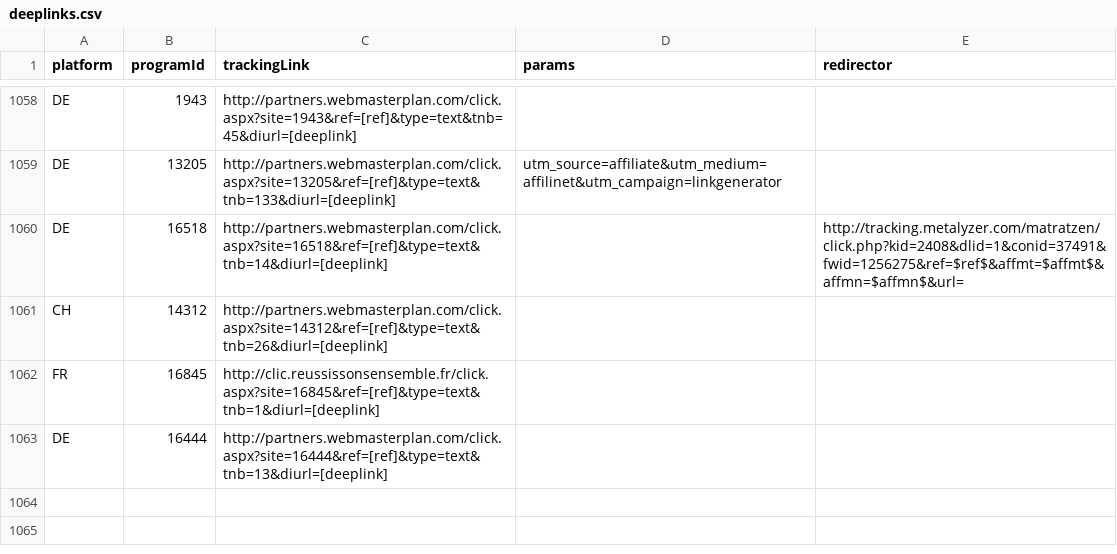
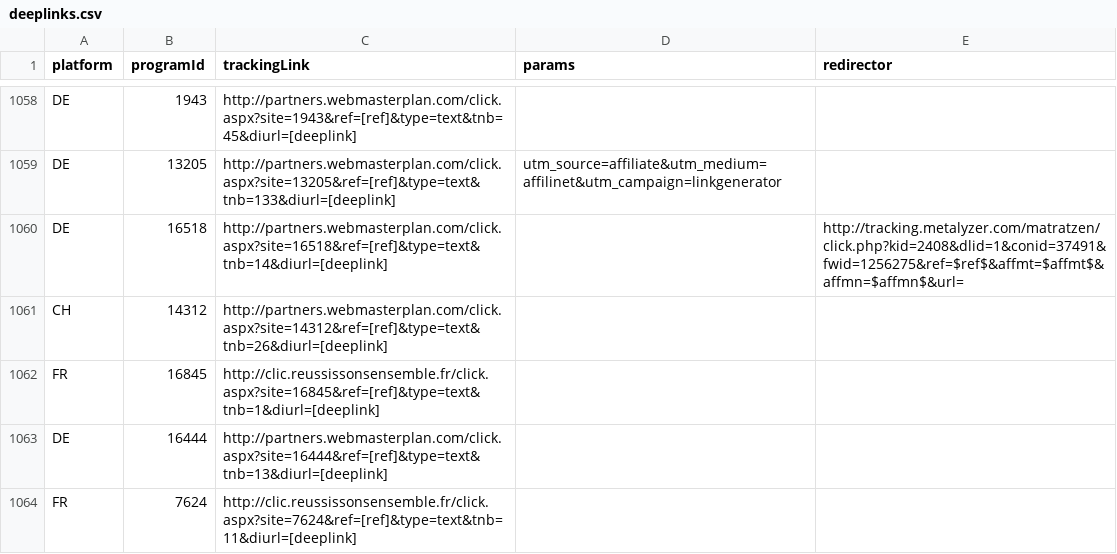
Before and after one commit to affilinet/browser-webextension-publisher, a CSV file: resources/deeplinks.csv, drawn as a sheet; only a part is shown, gaps mark what is left out.

Commit message:
update deeplinks CSV
RN-Ticket 180417-000237

```diff
--- a/resources/deeplinks.csv
+++ b/resources/deeplinks.csv
@@ -1063 +1063,2 @@ FR;16845;http://clic.reussissonsensemble.fr/click.aspx?site=16845&ref=[ref]&type
 DE;16444;http://partners.webmasterplan.com/click.aspx?site=16444&ref=[ref]&type=text&tnb=13&diurl=[deeplink];;
+FR;7624;http://clic.reussissonsensemble.fr/click.aspx?site=7624&ref=[ref]&type=text&tnb=11&diurl=[deeplink];;
```
